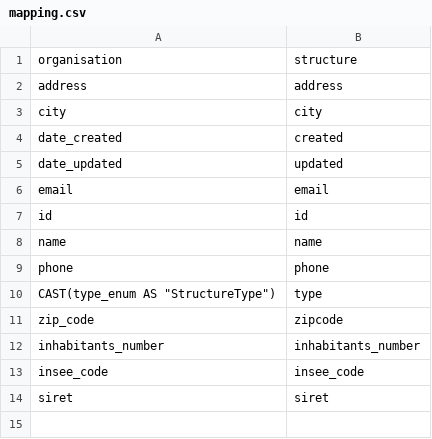
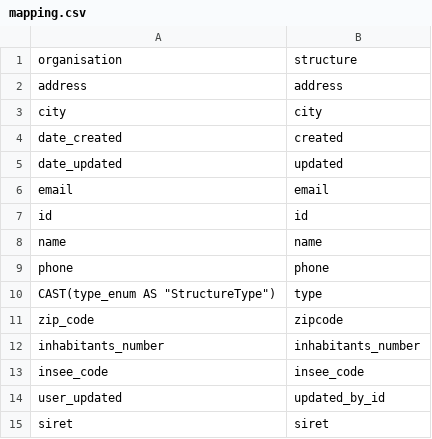
Before and after one commit to inclusion-numerique/mon-suivi-social-migration, a CSV file: sql/01_structure/mapping.csv, drawn as a sheet.

```diff
--- a/sql/01_structure/mapping.csv
+++ b/sql/01_structure/mapping.csv
@@ -13,2 +13,3 @@ inhabitants_number,inhabitants_number
 insee_code,insee_code
+user_updated,updated_by_id
 siret,siret
```
Also changed, not shown: sql/03_beneficiary/mapping.csv, sql/14_beneficiary_relative/mapping.csv, 1 other file.
